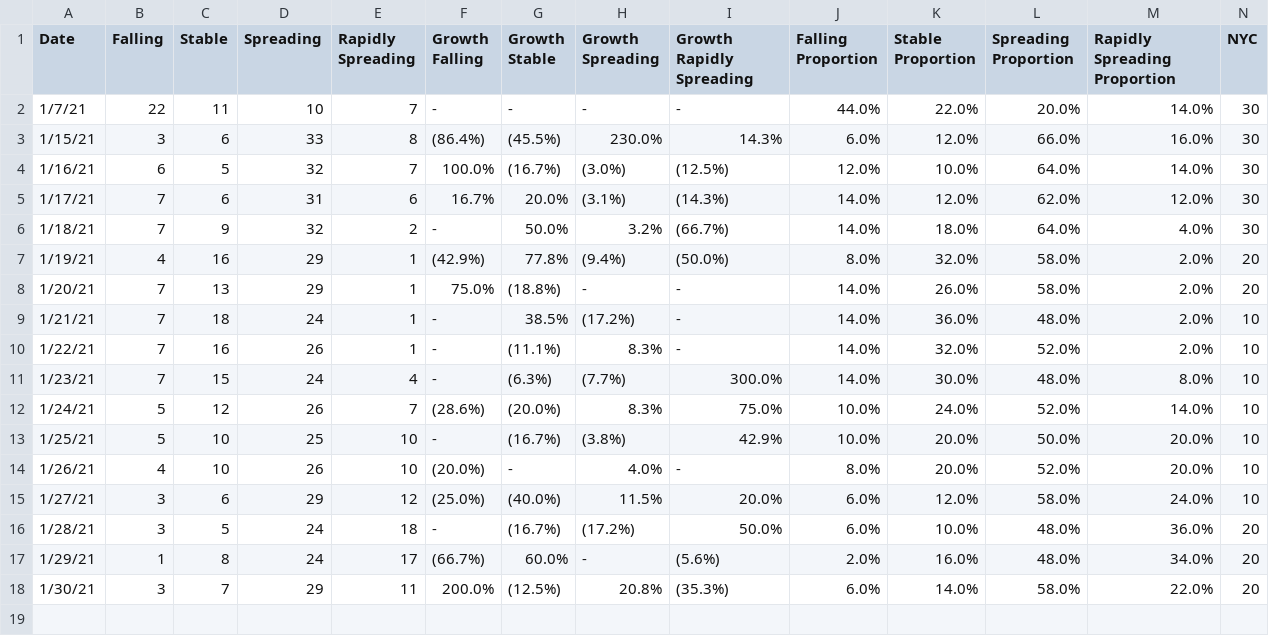
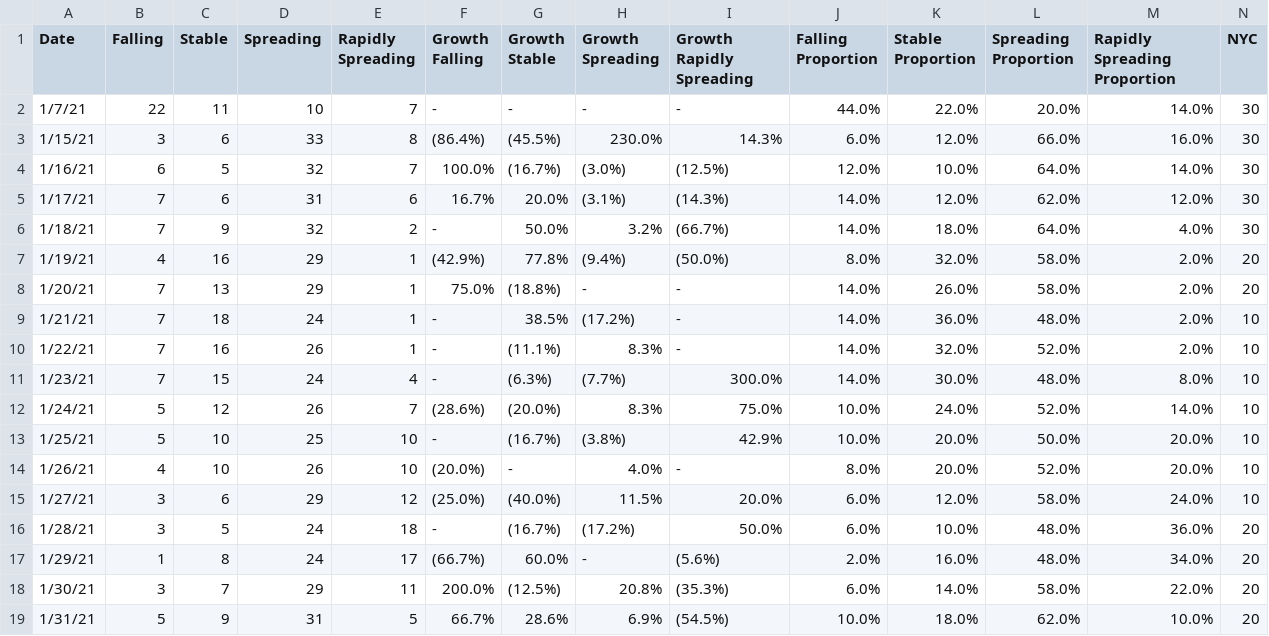
Before and after one commit to violettracker/nyutracker, a CSV file: dynamic/national_healthweather.csv, drawn as a sheet; only a part is shown; rows hold the shown columns only; the diff names each change by its address in the sheet, - before the commit and + after, or states it on an @@ line.

```diff
--- a/dynamic/national_healthweather.csv
+++ b/dynamic/national_healthweather.csv
+row 19: 1/31/21 | 5 | 9 | 31 | 5 | 66.7% | 28.6% | 6.9% | (54.5%) | 10.0% | 18.0% | 62.0% | 10.0% | 20
```
Also changed, not shown: dynamic/national_healthweather_recent.csv.
